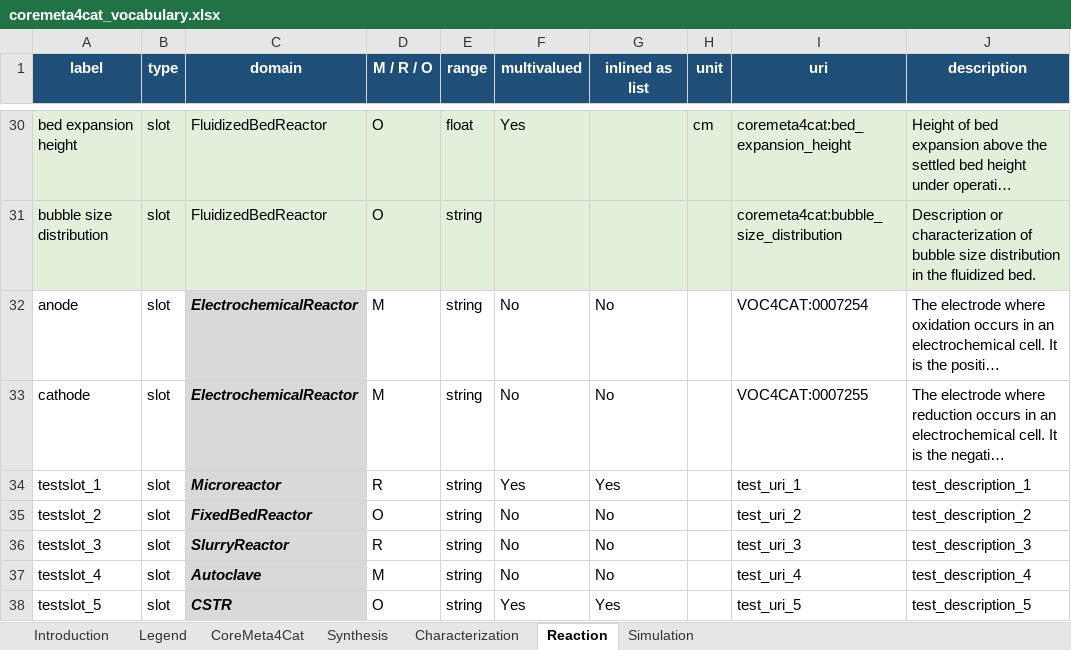
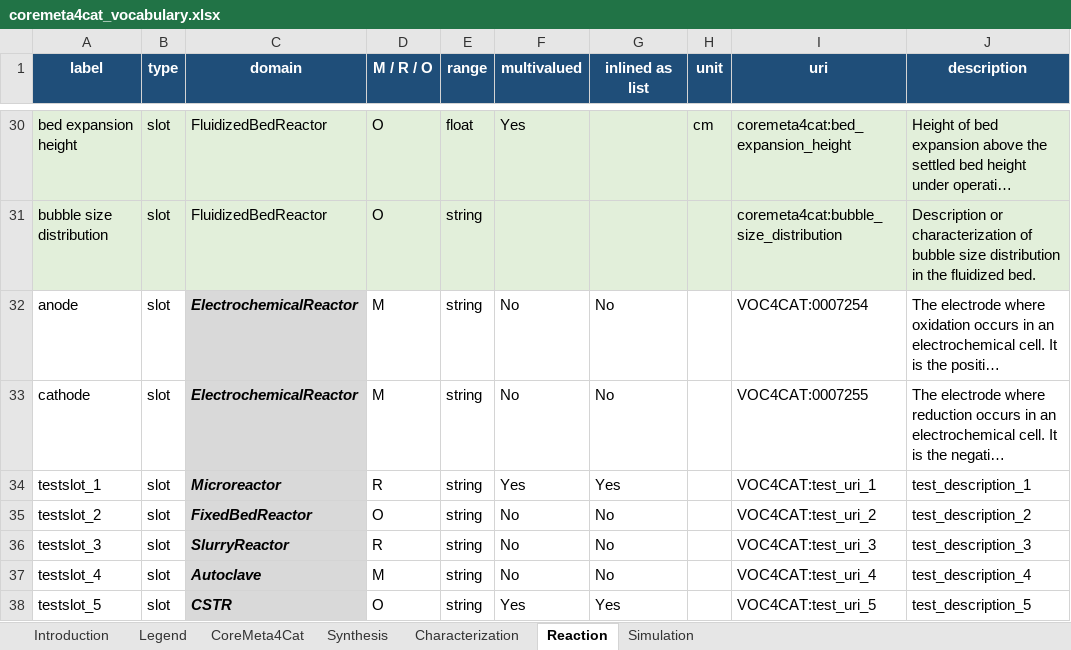
Before and after one commit to mvoelken-hub/CoreMeta4Cat, an Excel workbook: inbox/coremeta4cat_vocabulary.xlsx, sheet Reaction, drawn as a sheet; only a part is shown, gaps mark what is left out; long unchanged cells end in …; values as stored, in another font and other column widths than the file's, no borders; the diff names each change by its address in the sheet, - before the commit and + after, or states it on an @@ line.

Commit message:
valueerror for hard testing - corrected uris

```diff
--- a/inbox/coremeta4cat_vocabulary.xlsx (sheet Reaction)
+++ b/inbox/coremeta4cat_vocabulary.xlsx (sheet Reaction)
-I34 (uri): test_uri_1
+I34 (uri): VOC4CAT:test_uri_1
-I35 (uri): test_uri_2
+I35 (uri): VOC4CAT:test_uri_2
-I36 (uri): test_uri_3
+I36 (uri): VOC4CAT:test_uri_3
-I37 (uri): test_uri_4
+I37 (uri): VOC4CAT:test_uri_4
-I38 (uri): test_uri_5
+I38 (uri): VOC4CAT:test_uri_5
```
Also changed, not shown: sheet Characterization.
